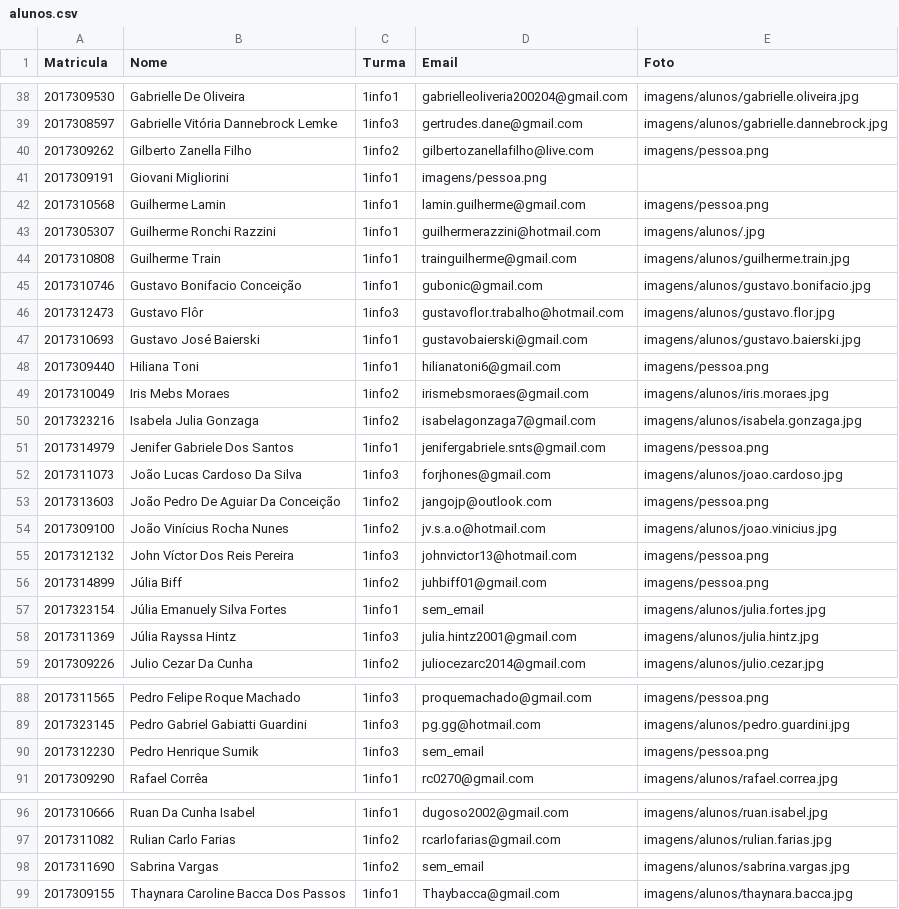
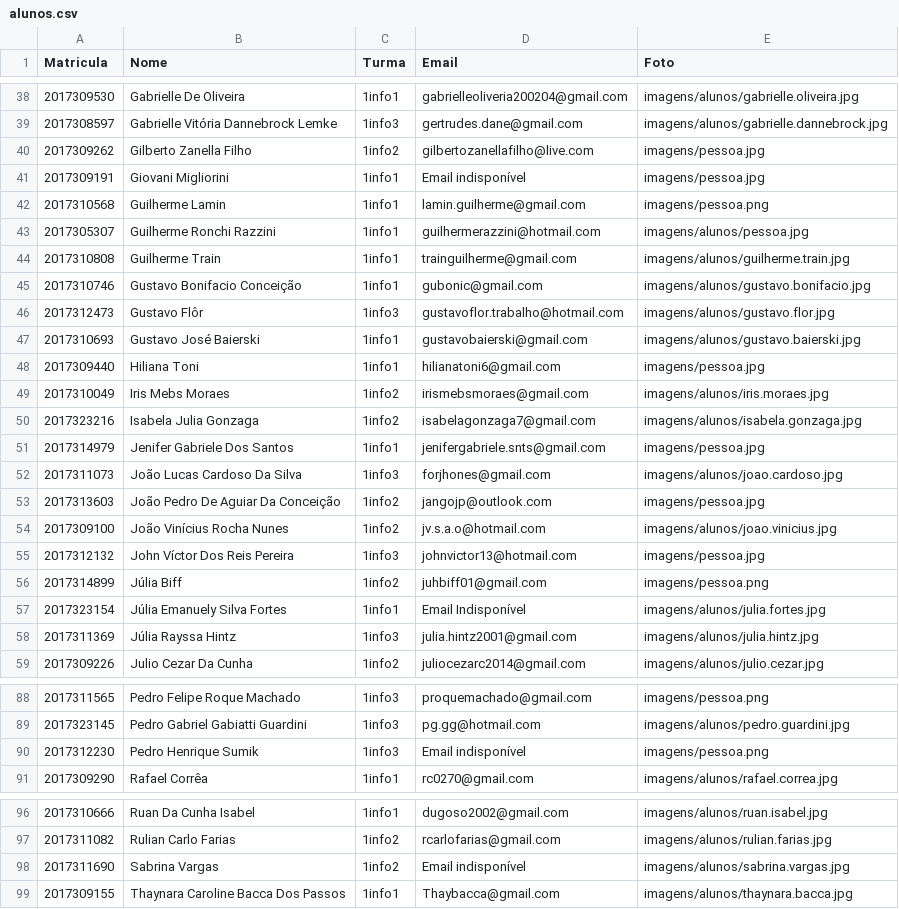
Before and after one commit to juliahintz/projeto3tri, a CSV file: Trab.3tri/dados/alunos.csv, drawn as a sheet; only a part is shown, gaps mark what is left out; the diff covers the shown part only.

```diff
--- a/Trab.3tri/dados/alunos.csv
+++ b/Trab.3tri/dados/alunos.csv
@@ -39,6 +39,6 @@ Matricula,Nome,Turma,Email,Foto
 2017308597,Gabrielle Vitória Dannebrock Lemke,1info3,gertrudes.dane@gmail.com,imagens/alunos/gabrielle.dannebrock.jpg
-2017309262,Gilberto Zanella Filho,1info2,gilbertozanellafilho@live.com,imagens/pessoa.png
-2017309191,Giovani Migliorini,1info1,imagens/pessoa.png
+2017309262,Gilberto Zanella Filho,1info2,gilbertozanellafilho@live.com,imagens/pessoa.jpg
+2017309191,Giovani Migliorini,1info1,Email indisponível,imagens/pessoa.jpg
 2017310568,Guilherme Lamin,1info1,lamin.guilherme@gmail.com,imagens/pessoa.png
-2017305307,Guilherme Ronchi Razzini,1info1,guilhermerazzini@hotmail.com,imagens/alunos/.jpg
+2017305307,Guilherme Ronchi Razzini,1info1,guilhermerazzini@hotmail.com,imagens/alunos/pessoa.jpg
 2017310808,Guilherme Train,1info1,trainguilherme@gmail.com,imagens/alunos/guilherme.train.jpg
@@ -47,12 +47,12 @@ Matricula,Nome,Turma,Email,Foto
 2017310693,Gustavo José Baierski,1info1,gustavobaierski@gmail.com,imagens/alunos/gustavo.baierski.jpg
-2017309440,Hiliana Toni,1info1,hilianatoni6@gmail.com,imagens/pessoa.png
+2017309440,Hiliana Toni,1info1,hilianatoni6@gmail.com,imagens/pessoa.jpg
 2017310049,Iris Mebs Moraes,1info2,irismebsmoraes@gmail.com,imagens/alunos/iris.moraes.jpg
 2017323216,Isabela Julia Gonzaga,1info2,isabelagonzaga7@gmail.com,imagens/alunos/isabela.gonzaga.jpg
-2017314979,Jenifer Gabriele Dos Santos,1info1,jenifergabriele.snts@gmail.com,imagens/pessoa.png
+2017314979,Jenifer Gabriele Dos Santos,1info1,jenifergabriele.snts@gmail.com,imagens/pessoa.jpg
 2017311073,João Lucas Cardoso Da Silva,1info3,forjhones@gmail.com,imagens/alunos/joao.cardoso.jpg
-2017313603,João Pedro De Aguiar Da Conceição,1info2,jangojp@outlook.com,imagens/pessoa.png
+2017313603,João Pedro De Aguiar Da Conceição,1info2,jangojp@outlook.com,imagens/pessoa.jpg
 2017309100,João Vinícius Rocha Nunes,1info2,jv.s.a.o@hotmail.com,imagens/alunos/joao.vinicius.jpg
-2017312132,John Víctor Dos Reis Pereira,1info3,johnvictor13@hotmail.com,imagens/pessoa.png
+2017312132,John Víctor Dos Reis Pereira,1info3,johnvictor13@hotmail.com,imagens/pessoa.jpg
 2017314899,Júlia Biff,1info2,juhbiff01@gmail.com,imagens/pessoa.png
-2017323154,Júlia Emanuely Silva Fortes,1info1,sem_email,imagens/alunos/julia.fortes.jpg
+2017323154,Júlia Emanuely Silva Fortes,1info1,Email Indisponível,imagens/alunos/julia.fortes.jpg
 2017311369,Júlia Rayssa Hintz,1info3,julia.hintz2001@gmail.com,imagens/alunos/julia.hintz.jpg
@@ -89,3 +89,3 @@ Matricula,Nome,Turma,Email,Foto
 2017323145,Pedro Gabriel Gabiatti Guardini,1info3,pg.gg@hotmail.com,imagens/alunos/pedro.guardini.jpg
-2017312230,Pedro Henrique Sumik,1info3,sem_email,imagens/pessoa.png
+2017312230,Pedro Henrique Sumik,1info3,Email indisponível,imagens/pessoa.png
 2017309290,Rafael Corrêa,1info1,rc0270@gmail.com,imagens/alunos/rafael.correa.jpg
@@ -97,3 +97,3 @@ Matricula,Nome,Turma,Email,Foto
 2017311082,Rulian Carlo Farias,1info2,rcarlofarias@gmail.com,imagens/alunos/rulian.farias.jpg
-2017311690,Sabrina Vargas,1info2,sem_email,imagens/alunos/sabrina.vargas.jpg
+2017311690,Sabrina Vargas,1info2,Email indisponível,imagens/alunos/sabrina.vargas.jpg
 2017309155,Thaynara Caroline Bacca Dos Passos,1info1,Thaybacca@gmail.com,imagens/alunos/thaynara.bacca.jpg
```
Also changed, not shown: 21 edited cells elsewhere in this file, 7 other files.
